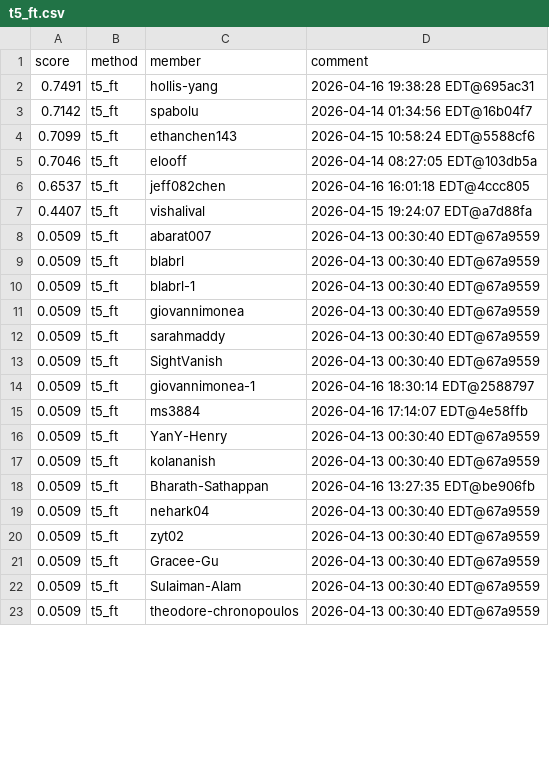
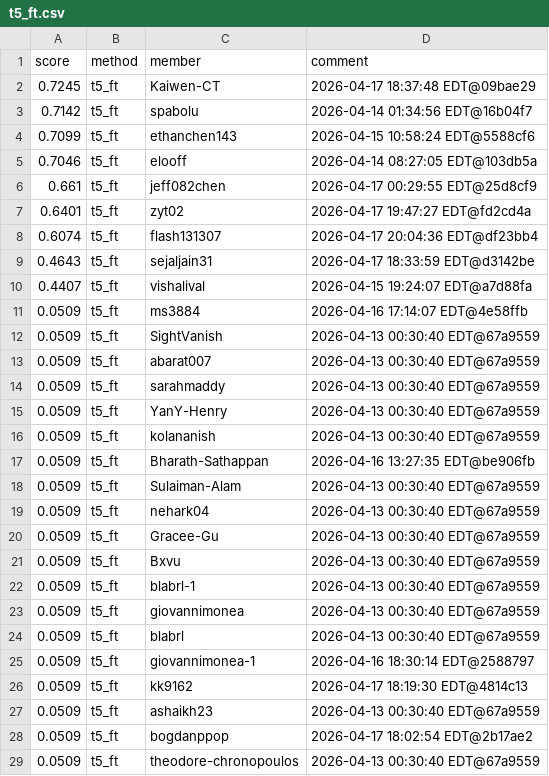
Before and after one commit to Cornell-Tech-CS5744-Spring-2026/leaderboards, a CSV file: a4/t5_ft.csv, drawn as a sheet; only a part is shown; the diff covers the shown part only.

Commit message:
Leaderboard Update

```diff
--- a/a4/t5_ft.csv
+++ b/a4/t5_ft.csv
@@ -1,3 +1,3 @@
 score,method,member,comment
-0.7491,t5_ft,hollis-yang,2026-04-16 19:38:28 EDT@695ac31
+0.7245,t5_ft,Kaiwen-CT,2026-04-17 18:37:48 EDT@09bae29
 0.7142,t5_ft,spabolu,2026-04-14 01:34:56 EDT@16b04f7
@@ -5,12 +5,11 @@ score,method,member,comment
 0.7046,t5_ft,elooff,2026-04-14 08:27:05 EDT@103db5a
-0.6537,t5_ft,jeff082chen,2026-04-16 16:01:18 EDT@4ccc805
+0.661,t5_ft,jeff082chen,2026-04-17 00:29:55 EDT@25d8cf9
+0.6401,t5_ft,zyt02,2026-04-17 19:47:27 EDT@fd2cd4a
+0.6074,t5_ft,flash131307,2026-04-17 20:04:36 EDT@df23bb4
+0.4643,t5_ft,sejaljain31,2026-04-17 18:33:59 EDT@d3142be
 0.4407,t5_ft,vishalival,2026-04-15 19:24:07 EDT@a7d88fa
+0.0509,t5_ft,ms3884,2026-04-16 17:14:07 EDT@4e58ffb
+0.0509,t5_ft,SightVanish,2026-04-13 00:30:40 EDT@67a9559
 0.0509,t5_ft,abarat007,2026-04-13 00:30:40 EDT@67a9559
-0.0509,t5_ft,blabrl,2026-04-13 00:30:40 EDT@67a9559
-0.0509,t5_ft,blabrl-1,2026-04-13 00:30:40 EDT@67a9559
-0.0509,t5_ft,giovannimonea,2026-04-13 00:30:40 EDT@67a9559
 0.0509,t5_ft,sarahmaddy,2026-04-13 00:30:40 EDT@67a9559
-0.0509,t5_ft,SightVanish,2026-04-13 00:30:40 EDT@67a9559
-0.0509,t5_ft,giovannimonea-1,2026-04-16 18:30:14 EDT@2588797
-0.0509,t5_ft,ms3884,2026-04-16 17:14:07 EDT@4e58ffb
 0.0509,t5_ft,YanY-Henry,2026-04-13 00:30:40 EDT@67a9559
@@ -18,6 +17,13 @@ score,method,member,comment
 0.0509,t5_ft,Bharath-Sathappan,2026-04-16 13:27:35 EDT@be906fb
+0.0509,t5_ft,Sulaiman-Alam,2026-04-13 00:30:40 EDT@67a9559
 0.0509,t5_ft,nehark04,2026-04-13 00:30:40 EDT@67a9559
-0.0509,t5_ft,zyt02,2026-04-13 00:30:40 EDT@67a9559
 0.0509,t5_ft,Gracee-Gu,2026-04-13 00:30:40 EDT@67a9559
-0.0509,t5_ft,Sulaiman-Alam,2026-04-13 00:30:40 EDT@67a9559
+0.0509,t5_ft,Bxvu,2026-04-13 00:30:40 EDT@67a9559
+0.0509,t5_ft,blabrl-1,2026-04-13 00:30:40 EDT@67a9559
+0.0509,t5_ft,giovannimonea,2026-04-13 00:30:40 EDT@67a9559
+0.0509,t5_ft,blabrl,2026-04-13 00:30:40 EDT@67a9559
+0.0509,t5_ft,giovannimonea-1,2026-04-16 18:30:14 EDT@2588797
+0.0509,t5_ft,kk9162,2026-04-17 18:19:30 EDT@4814c13
+0.0509,t5_ft,ashaikh23,2026-04-13 00:30:40 EDT@67a9559
+0.0509,t5_ft,bogdanppop,2026-04-17 18:02:54 EDT@2b17ae2
 0.0509,t5_ft,theodore-chronopoulos,2026-04-13 00:30:40 EDT@67a9559
```
Also changed, not shown: 13 added rows, 6 removed rows, 4 moved rows and 2 edited cells elsewhere in this file.
